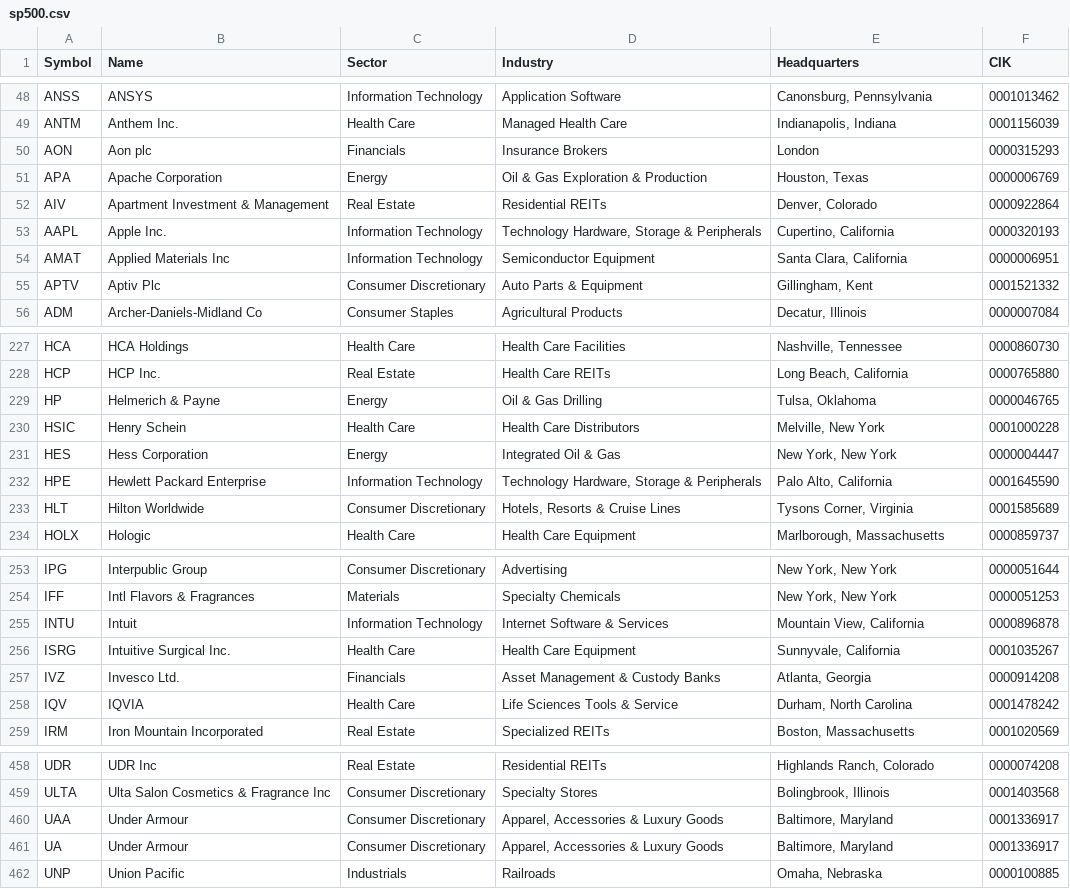
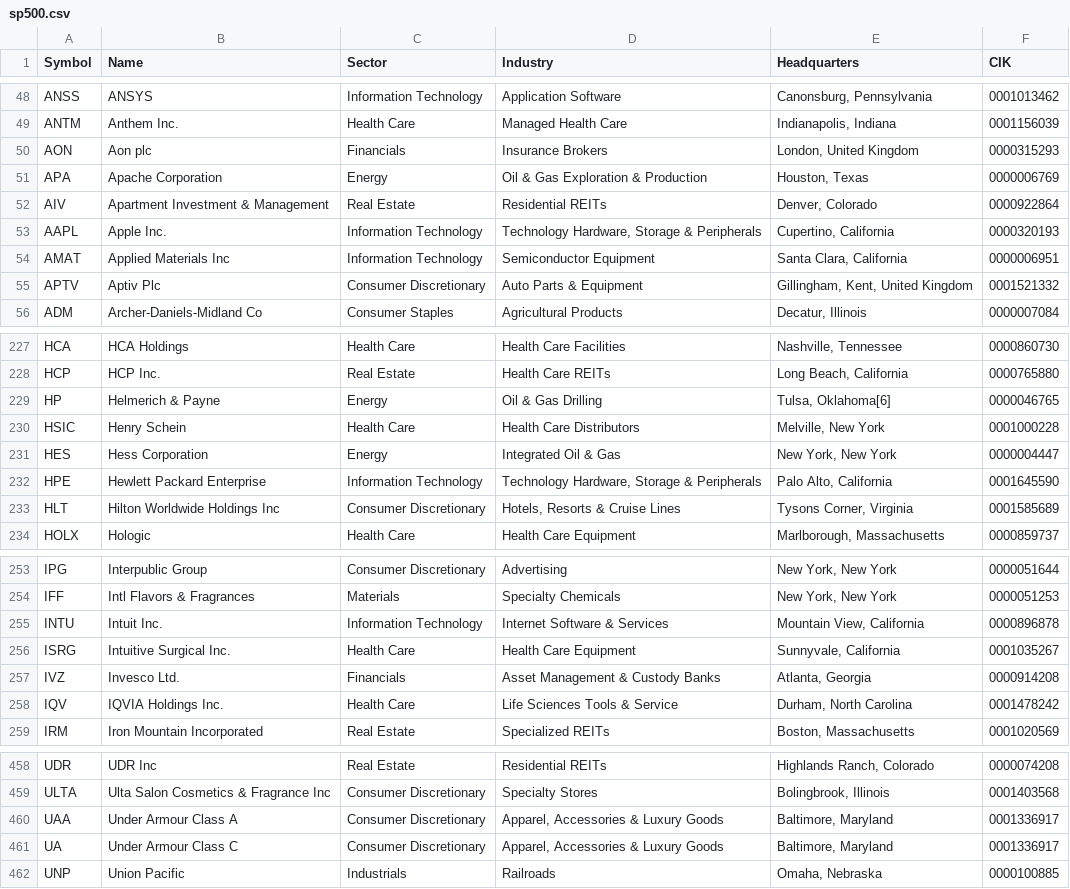
Before and after one commit to noahg/sp500csv, a CSV file: data/sp500.csv, drawn as a sheet; only a part is shown, gaps mark what is left out; the diff covers the shown part only.

```diff
--- a/data/sp500.csv
+++ b/data/sp500.csv
@@ -49,3 +49,3 @@ ANSS,ANSYS,Information Technology,Application Software,"Canonsburg, Pennsylvania
 ANTM,Anthem Inc.,Health Care,Managed Health Care,"Indianapolis, Indiana",0001156039
-AON,Aon plc,Financials,Insurance Brokers,London,0000315293
+AON,Aon plc,Financials,Insurance Brokers,"London, United Kingdom",0000315293
 APA,Apache Corporation,Energy,Oil & Gas Exploration & Production,"Houston, Texas",0000006769
@@ -54,3 +54,3 @@ AAPL,Apple Inc.,Information Technology,"Technology Hardware, Storage & Periphera
 AMAT,Applied Materials Inc,Information Technology,Semiconductor Equipment,"Santa Clara, California",0000006951
-APTV,Aptiv Plc,Consumer Discretionary,Auto Parts & Equipment,"Gillingham, Kent",0001521332
+APTV,Aptiv Plc,Consumer Discretionary,Auto Parts & Equipment,"Gillingham, Kent, United Kingdom",0001521332
 ADM,Archer-Daniels-Midland Co,Consumer Staples,Agricultural Products,"Decatur, Illinois",0000007084
@@ -228,3 +228,3 @@ HCA,HCA Holdings,Health Care,Health Care Facilities,"Nashville, Tennessee",00008
 HCP,HCP Inc.,Real Estate,Health Care REITs,"Long Beach, California",0000765880
-HP,Helmerich & Payne,Energy,Oil & Gas Drilling,"Tulsa, Oklahoma",0000046765
+HP,Helmerich & Payne,Energy,Oil & Gas Drilling,"Tulsa, Oklahoma[6]",0000046765
 HSIC,Henry Schein,Health Care,Health Care Distributors,"Melville, New York",0001000228
@@ -232,3 +232,3 @@ HES,Hess Corporation,Energy,Integrated Oil & Gas,"New York, New York",0000004447
 HPE,Hewlett Packard Enterprise,Information Technology,"Technology Hardware, Storage & Peripherals","Palo Alto, California",0001645590
-HLT,Hilton Worldwide,Consumer Discretionary,"Hotels, Resorts & Cruise Lines","Tysons Corner, Virginia",0001585689
+HLT,Hilton Worldwide Holdings Inc,Consumer Discretionary,"Hotels, Resorts & Cruise Lines","Tysons Corner, Virginia",0001585689
 HOLX,Hologic,Health Care,Health Care Equipment,"Marlborough, Massachusetts",0000859737
@@ -254,6 +254,6 @@ IPG,Interpublic Group,Consumer Discretionary,Advertising,"New York, New York",00
 IFF,Intl Flavors & Fragrances,Materials,Specialty Chemicals,"New York, New York",0000051253
-INTU,Intuit,Information Technology,Internet Software & Services,"Mountain View, California",0000896878
+INTU,Intuit Inc.,Information Technology,Internet Software & Services,"Mountain View, California",0000896878
 ISRG,Intuitive Surgical Inc.,Health Care,Health Care Equipment,"Sunnyvale, California",0001035267
 IVZ,Invesco Ltd.,Financials,Asset Management & Custody Banks,"Atlanta, Georgia",0000914208
-IQV,IQVIA,Health Care,Life Sciences Tools & Service,"Durham, North Carolina",0001478242
+IQV,IQVIA Holdings Inc.,Health Care,Life Sciences Tools & Service,"Durham, North Carolina",0001478242
 IRM,Iron Mountain Incorporated,Real Estate,Specialized REITs,"Boston, Massachusetts",0001020569
@@ -459,4 +459,4 @@ UDR,UDR Inc,Real Estate,Residential REITs,"Highlands Ranch, Colorado",0000074208
 ULTA,Ulta Salon Cosmetics & Fragrance Inc,Consumer Discretionary,Specialty Stores,"Bolingbrook, Illinois",0001403568
-UAA,Under Armour,Consumer Discretionary,"Apparel, Accessories & Luxury Goods","Baltimore, Maryland",0001336917
-UA,Under Armour,Consumer Discretionary,"Apparel, Accessories & Luxury Goods","Baltimore, Maryland",0001336917
+UAA,Under Armour Class A,Consumer Discretionary,"Apparel, Accessories & Luxury Goods","Baltimore, Maryland",0001336917
+UA,Under Armour Class C,Consumer Discretionary,"Apparel, Accessories & Luxury Goods","Baltimore, Maryland",0001336917
 UNP,Union Pacific,Industrials,Railroads,"Omaha, Nebraska",0000100885
```
Also changed, not shown: 25 edited cells elsewhere in this file, 2 other files.
